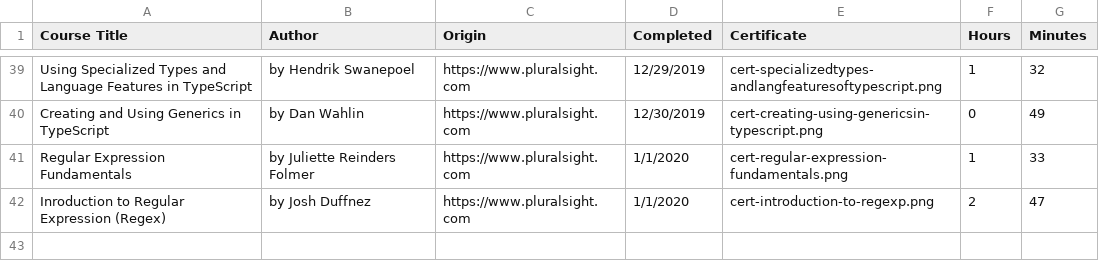
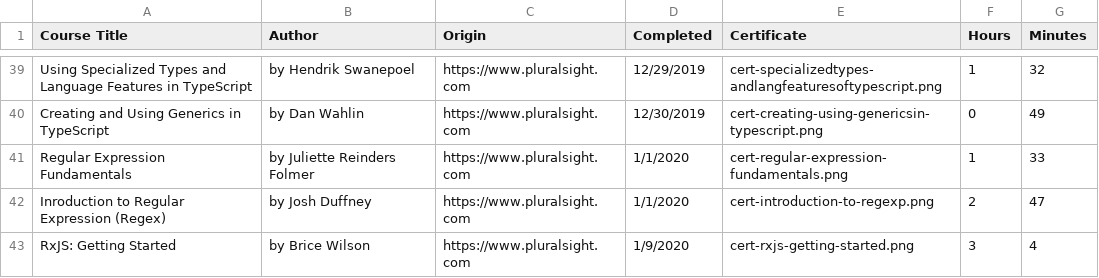
Before and after one commit to lkovari/KLHome, a CSV file: src/assets/courses/completed-courses.csv, drawn as a sheet; only a part is shown, gaps mark what is left out.

```diff
--- a/src/assets/courses/completed-courses.csv
+++ b/src/assets/courses/completed-courses.csv
@@ -41,2 +41,3 @@ Creating and Using Generics in TypeScript,by Dan Wahlin,https://www.pluralsight.
 Regular Expression Fundamentals,by Juliette Reinders Folmer,https://www.pluralsight.com,1/1/2020,cert-regular-expression-fundamentals.png,1,33
-Inroduction to Regular Expression (Regex),by Josh Duffnez,https://www.pluralsight.com,1/1/2020,cert-introduction-to-regexp.png,2,47
+Inroduction to Regular Expression (Regex),by Josh Duffney,https://www.pluralsight.com,1/1/2020,cert-introduction-to-regexp.png,2,47
+RxJS: Getting Started, by Brice Wilson,https://www.pluralsight.com,1/9/2020,cert-rxjs-getting-started.png,3,4
```
Also changed, not shown: 5 other files.
